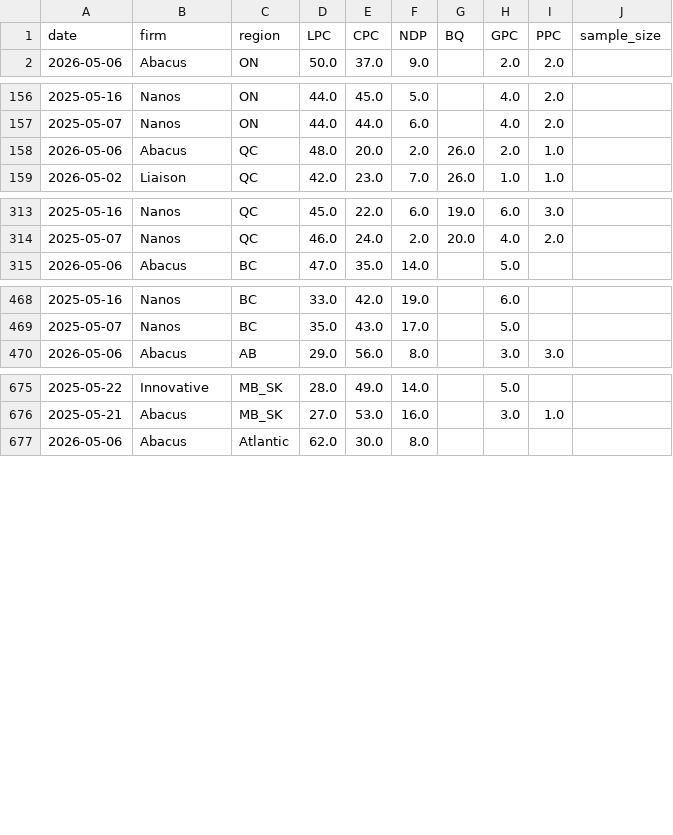
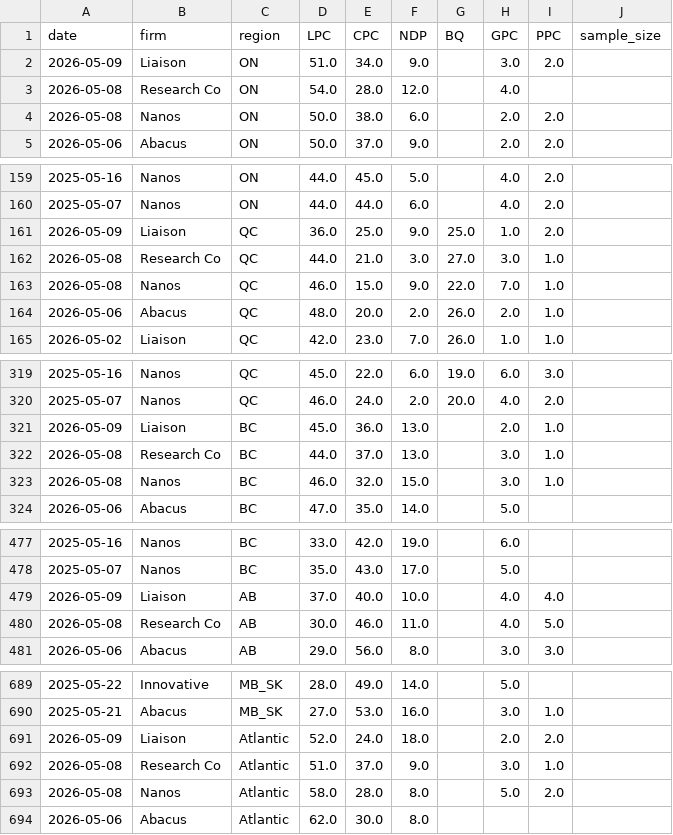
Before and after one commit to SpareRow/CdnPollingModel, a CSV file: regional_polls.csv, drawn as a sheet; only a part is shown, gaps mark what is left out; the diff covers the shown part only; the diff names each change by its address in the sheet, - before the commit and + after, or states it on an @@ line.

```diff
--- a/regional_polls.csv
+++ b/regional_polls.csv
+row 2: 2026-05-09 | Liaison | ON | 51.0 | 34.0 | 9.0 |  | 3.0 | 2.0
+row 3: 2026-05-08 | Research Co | ON | 54.0 | 28.0 | 12.0 |  | 4.0
+row 4: 2026-05-08 | Nanos | ON | 50.0 | 38.0 | 6.0 |  | 2.0 | 2.0
+row 161: 2026-05-09 | Liaison | QC | 36.0 | 25.0 | 9.0 | 25.0 | 1.0 | 2.0
+row 162: 2026-05-08 | Research Co | QC | 44.0 | 21.0 | 3.0 | 27.0 | 3.0 | 1.0
+row 163: 2026-05-08 | Nanos | QC | 46.0 | 15.0 | 9.0 | 22.0 | 7.0 | 1.0
+row 321: 2026-05-09 | Liaison | BC | 45.0 | 36.0 | 13.0 |  | 2.0 | 1.0
+row 322: 2026-05-08 | Research Co | BC | 44.0 | 37.0 | 13.0 |  | 3.0 | 1.0
+row 323: 2026-05-08 | Nanos | BC | 46.0 | 32.0 | 15.0 |  | 3.0 | 1.0
+row 479: 2026-05-09 | Liaison | AB | 37.0 | 40.0 | 10.0 |  | 4.0 | 4.0
+row 480: 2026-05-08 | Research Co | AB | 30.0 | 46.0 | 11.0 |  | 4.0 | 5.0
+row 691: 2026-05-09 | Liaison | Atlantic | 52.0 | 24.0 | 18.0 |  | 2.0 | 2.0
+row 692: 2026-05-08 | Research Co | Atlantic | 51.0 | 37.0 | 9.0 |  | 3.0 | 1.0
+row 693: 2026-05-08 | Nanos | Atlantic | 58.0 | 28.0 | 8.0 |  | 5.0 | 2.0
```
Also changed, not shown: 3 added rows elsewhere in this file, polling_average.csv, raw_polls.csv, 10 other files.
